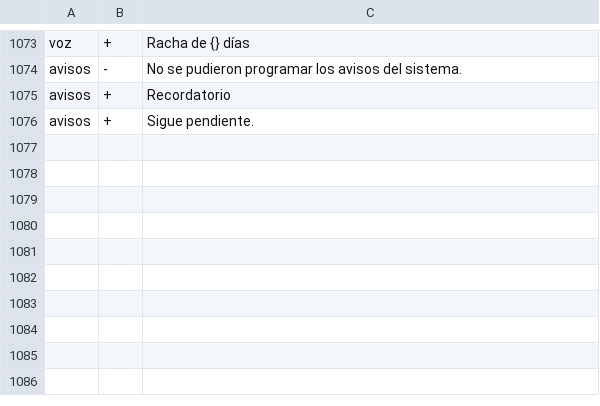
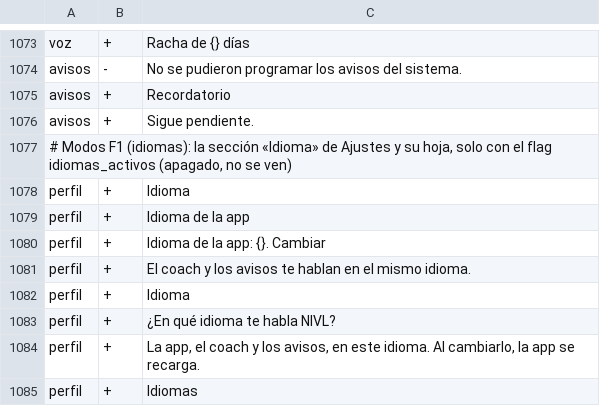
Before and after one commit to teferi26/nivl, a TSV file: docs/i18n/textos-es.aceptados.tsv, drawn as a sheet; only a part is shown, gaps mark what is left out; the diff names each change by its address in the sheet, - before the commit and + after, or states it on an @@ line.

```diff
--- a/docs/i18n/textos-es.aceptados.tsv
+++ b/docs/i18n/textos-es.aceptados.tsv
+row 1077: # Modos F1 (idiomas): la sección «Idioma» de Ajustes y su hoja, solo con el flag idiomas_activos (apagado, no se ven)
+row 1078: perfil | + | Idioma
+row 1079: perfil | + | Idioma de la app
+row 1080: perfil | + | Idioma de la app: {}. Cambiar
+row 1081: perfil | + | El coach y los avisos te hablan en el mismo idioma.
+row 1082: perfil | + | Idioma
+row 1083: perfil | + | ¿En qué idioma te habla NIVL?
+row 1084: perfil | + | La app, el coach y los avisos, en este idioma. Al cambiarlo, la app se recarga.
+row 1085: perfil | + | Idiomas
```
Also changed, not shown: 53 other files.
